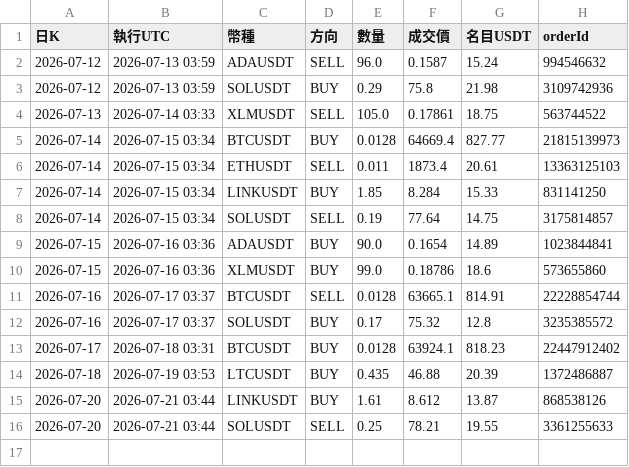
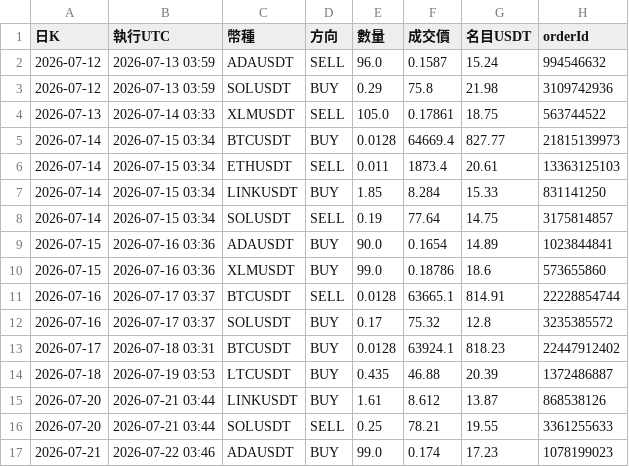
Before and after one commit to pidasin/crypto_combo_forward, a CSV file: orders_log.csv, drawn as a sheet.

```diff
--- a/orders_log.csv
+++ b/orders_log.csv
@@ -16 +16,2 @@
 2026-07-20,2026-07-21 03:44,SOLUSDT,SELL,0.25,78.21,19.55,3361255633
+2026-07-21,2026-07-22 03:46,ADAUSDT,BUY,99.0,0.174,17.23,1078199023
```
Also changed, not shown: bot_log.csv, combo_forward_log.csv, 4 other files.
